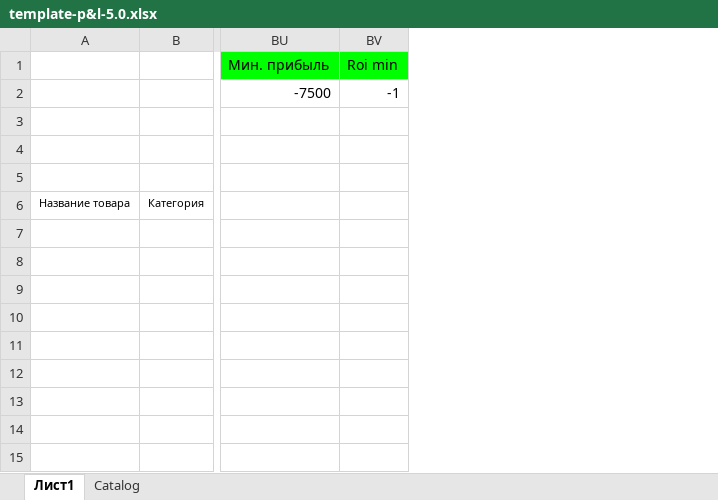
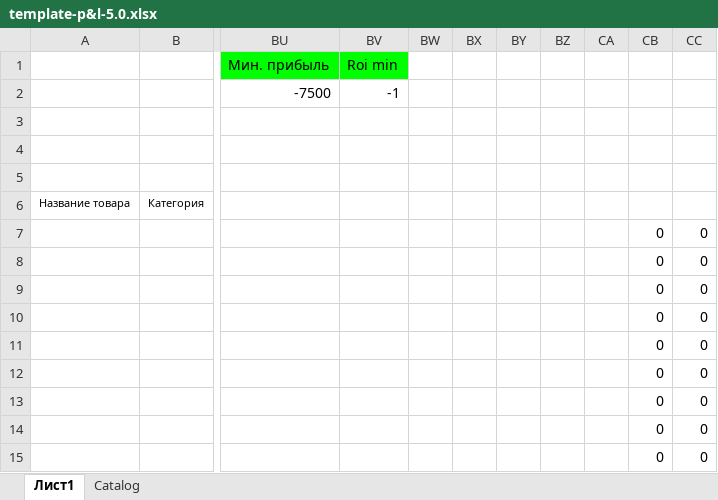
Before and after one commit to Lastor70/pnl-vlad, an Excel workbook: data/template-p&l-5.0.xlsx, sheet Лист1, drawn as a sheet; only a part is shown, gaps mark what is left out; values as stored, in another font and other column widths than the file's, no borders; the diff names each change by its address in the sheet, - before the commit and + after, or states it on an @@ line.

Commit message:
New template, changed buyers payment formula on "catalog" page

```diff
--- a/data/template-p&l-5.0.xlsx (sheet Лист1)
+++ b/data/template-p&l-5.0.xlsx (sheet Лист1)
+column BW, empty
+column BX, empty
+column BY, empty
+column BZ, empty
+column CA, empty
+column CB, rows 7-15: all 0
+column CC, rows 7-15: all 0
```
Also changed, not shown: formulas that keep their value.
